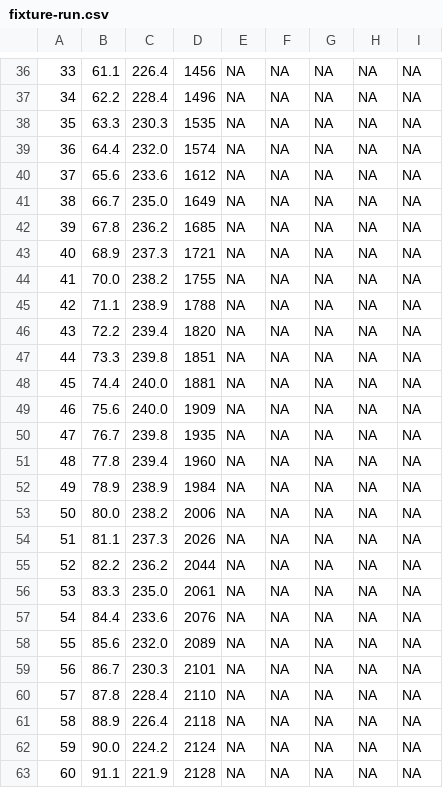
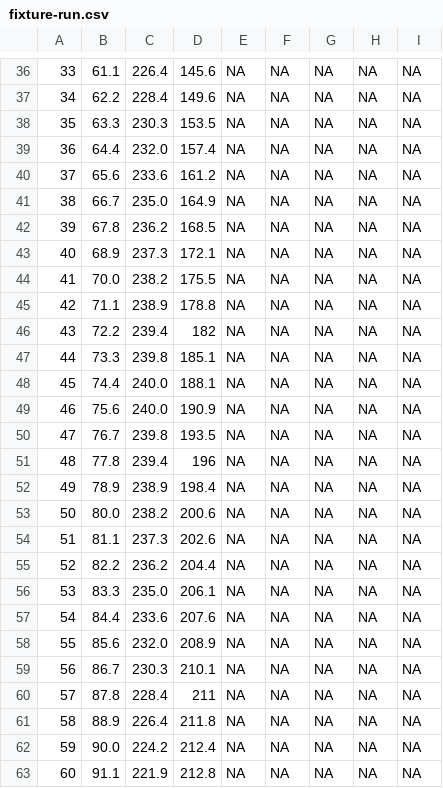
Before and after one commit to KennethJakobsen/DynoGraph, a CSV file: samples/fixture-run.csv, drawn as a sheet; only a part is shown, gaps mark what is left out; the diff covers the shown part only.

```diff
--- a/samples/fixture-run.csv
+++ b/samples/fixture-run.csv
@@ -36,28 +36,28 @@
-33,61.1,226.4,1456,NA,NA,NA,NA,NA
-34,62.2,228.4,1496,NA,NA,NA,NA,NA
-35,63.3,230.3,1535,NA,NA,NA,NA,NA
-36,64.4,232.0,1574,NA,NA,NA,NA,NA
-37,65.6,233.6,1612,NA,NA,NA,NA,NA
-38,66.7,235.0,1649,NA,NA,NA,NA,NA
-39,67.8,236.2,1685,NA,NA,NA,NA,NA
-40,68.9,237.3,1721,NA,NA,NA,NA,NA
-41,70.0,238.2,1755,NA,NA,NA,NA,NA
-42,71.1,238.9,1788,NA,NA,NA,NA,NA
-43,72.2,239.4,1820,NA,NA,NA,NA,NA
-44,73.3,239.8,1851,NA,NA,NA,NA,NA
-45,74.4,240.0,1881,NA,NA,NA,NA,NA
-46,75.6,240.0,1909,NA,NA,NA,NA,NA
-47,76.7,239.8,1935,NA,NA,NA,NA,NA
-48,77.8,239.4,1960,NA,NA,NA,NA,NA
-49,78.9,238.9,1984,NA,NA,NA,NA,NA
-50,80.0,238.2,2006,NA,NA,NA,NA,NA
-51,81.1,237.3,2026,NA,NA,NA,NA,NA
-52,82.2,236.2,2044,NA,NA,NA,NA,NA
-53,83.3,235.0,2061,NA,NA,NA,NA,NA
-54,84.4,233.6,2076,NA,NA,NA,NA,NA
-55,85.6,232.0,2089,NA,NA,NA,NA,NA
-56,86.7,230.3,2101,NA,NA,NA,NA,NA
-57,87.8,228.4,2110,NA,NA,NA,NA,NA
-58,88.9,226.4,2118,NA,NA,NA,NA,NA
-59,90.0,224.2,2124,NA,NA,NA,NA,NA
-60,91.1,221.9,2128,NA,NA,NA,NA,NA
+33,61.1,226.4,145.6,NA,NA,NA,NA,NA
+34,62.2,228.4,149.6,NA,NA,NA,NA,NA
+35,63.3,230.3,153.5,NA,NA,NA,NA,NA
+36,64.4,232.0,157.4,NA,NA,NA,NA,NA
+37,65.6,233.6,161.2,NA,NA,NA,NA,NA
+38,66.7,235.0,164.9,NA,NA,NA,NA,NA
+39,67.8,236.2,168.5,NA,NA,NA,NA,NA
+40,68.9,237.3,172.1,NA,NA,NA,NA,NA
+41,70.0,238.2,175.5,NA,NA,NA,NA,NA
+42,71.1,238.9,178.8,NA,NA,NA,NA,NA
+43,72.2,239.4,182,NA,NA,NA,NA,NA
+44,73.3,239.8,185.1,NA,NA,NA,NA,NA
+45,74.4,240.0,188.1,NA,NA,NA,NA,NA
+46,75.6,240.0,190.9,NA,NA,NA,NA,NA
+47,76.7,239.8,193.5,NA,NA,NA,NA,NA
+48,77.8,239.4,196,NA,NA,NA,NA,NA
+49,78.9,238.9,198.4,NA,NA,NA,NA,NA
+50,80.0,238.2,200.6,NA,NA,NA,NA,NA
+51,81.1,237.3,202.6,NA,NA,NA,NA,NA
+52,82.2,236.2,204.4,NA,NA,NA,NA,NA
+53,83.3,235.0,206.1,NA,NA,NA,NA,NA
+54,84.4,233.6,207.6,NA,NA,NA,NA,NA
+55,85.6,232.0,208.9,NA,NA,NA,NA,NA
+56,86.7,230.3,210.1,NA,NA,NA,NA,NA
+57,87.8,228.4,211,NA,NA,NA,NA,NA
+58,88.9,226.4,211.8,NA,NA,NA,NA,NA
+59,90.0,224.2,212.4,NA,NA,NA,NA,NA
+60,91.1,221.9,212.8,NA,NA,NA,NA,NA
```
Also changed, not shown: 93 edited cells elsewhere in this file, 11 other files.
